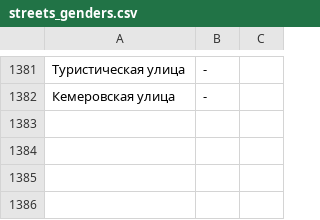
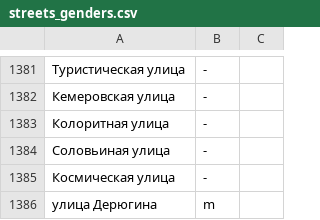
Before and after one commit to skirienko/vvmap, a CSV file: streets_genders.csv, drawn as a sheet; only a part is shown, gaps mark what is left out; the diff names each change by its address in the sheet, - before the commit and + after, or states it on an @@ line.

```diff
--- a/streets_genders.csv
+++ b/streets_genders.csv
+row 1383: Колоритная улица | -
+row 1384: Соловьиная улица | -
+row 1385: Космическая улица | -
+row 1386: улица Дерюгина | m
```
Also changed, not shown: streets_themes.csv, streets_types.csv, 6 other files.
